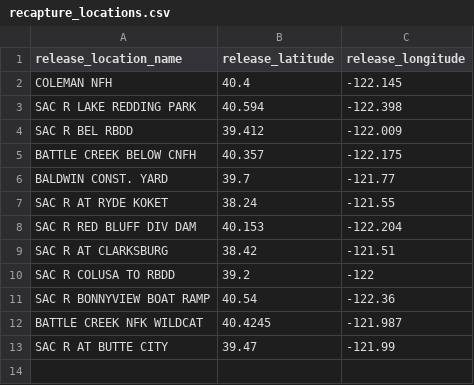
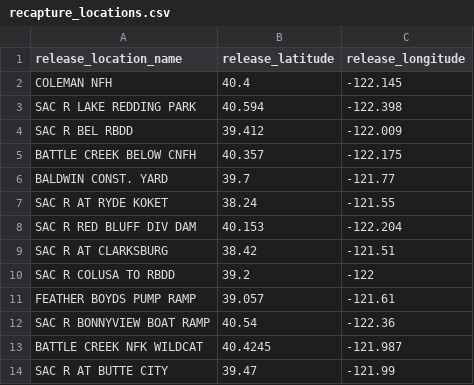
Before and after one commit to SRJPE/SRJPEdata, a CSV file: data-raw/helper-tables/recapture_locations.csv, drawn as a sheet; the diff names each change by its address in the sheet, - before the commit and + after, or states it on an @@ line.

```diff
--- a/data-raw/helper-tables/recapture_locations.csv
+++ b/data-raw/helper-tables/recapture_locations.csv
+row 11: FEATHER BOYDS PUMP RAMP | 39.057 | -121.61
```
Also changed, not shown: data-raw/helper-tables/knights_landing_cwt_distances.csv, 5 other files.
